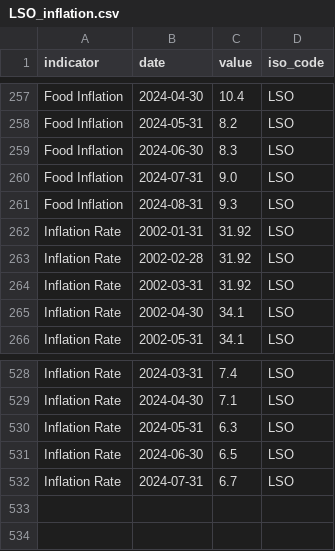
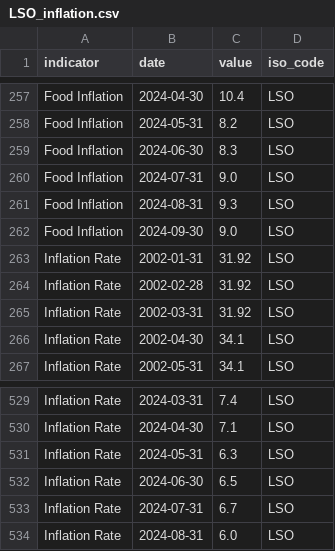
Before and after one commit to ONEcampaign/interest_rates, a CSV file: raw_data/wfp_raw/LSO_inflation.csv, drawn as a sheet; only a part is shown, gaps mark what is left out.

```diff
--- a/raw_data/wfp_raw/LSO_inflation.csv
+++ b/raw_data/wfp_raw/LSO_inflation.csv
@@ -261,2 +261,3 @@ Food Inflation,2024-07-31,9.0,LSO
 Food Inflation,2024-08-31,9.3,LSO
+Food Inflation,2024-09-30,9.0,LSO
 Inflation Rate,2002-01-31,31.92,LSO
@@ -532 +533,2 @@ Inflation Rate,2024-06-30,6.5,LSO
 Inflation Rate,2024-07-31,6.7,LSO
+Inflation Rate,2024-08-31,6.0,LSO
```
Also changed, not shown: raw_data/wfp_raw/BDI_inflation.csv, raw_data/wfp_raw/MYS_inflation.csv, 6 other files.
